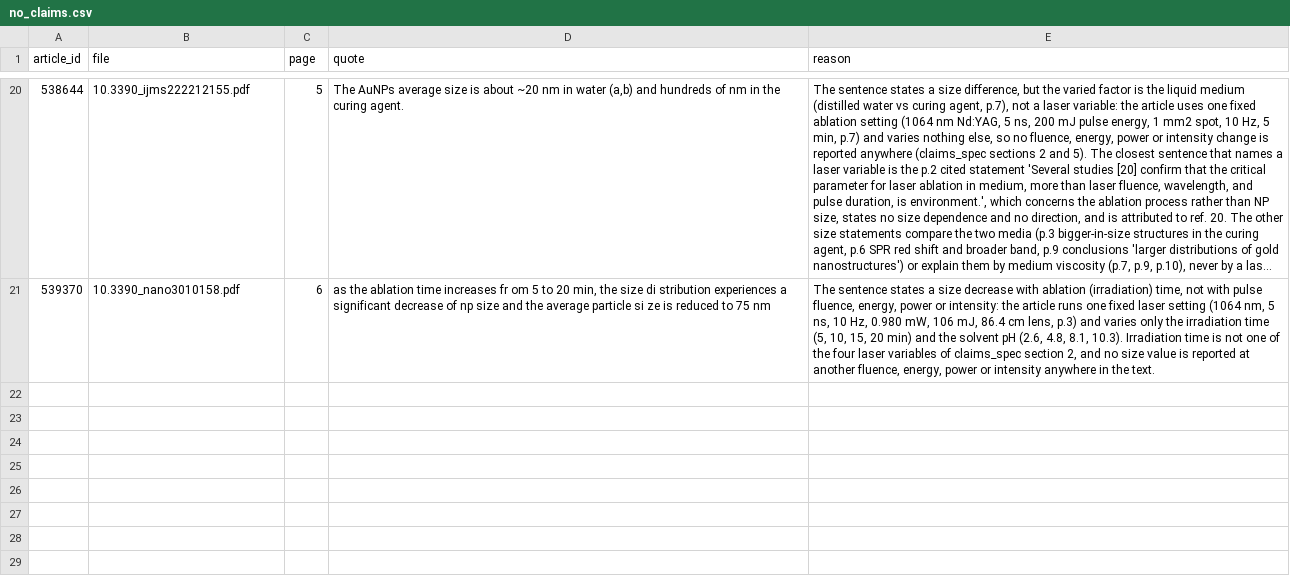
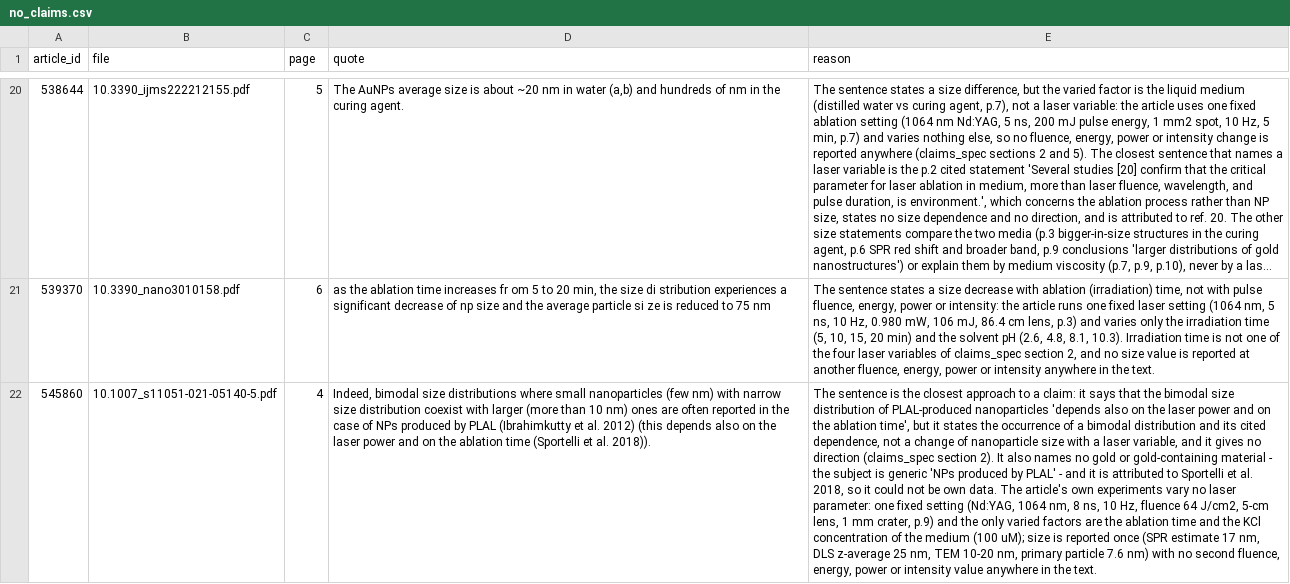
Before and after one commit to Kaldarinz/ai4science_proj, a CSV file: results/no_claims.csv, drawn as a sheet; only a part is shown, gaps mark what is left out; long unchanged cells end in …; the diff names each change by its address in the sheet, - before the commit and + after, or states it on an @@ line.

Commit message:
545860: no-claim record and complete reading attestation

```diff
--- a/results/no_claims.csv
+++ b/results/no_claims.csv
+row 22: 545860 | 10.1007_s11051-021-05140-5.pdf | 4 | Indeed, bimodal size distributions where small nanoparticles (few nm) with narrow size distribution coexist with larger (more than 10 nm) ones are often reported in the case of NPs produced by PLAL (Ibrahimkutty et al. 2012) (this depends also on the laser power and on the ablation time (Sportelli et al. 2018)). | The sentence is the closest approach to a claim: it says that the bimodal size distribution of PLAL-produced nanoparticles 'depends also on the laser power and on the ablation time', but it states the occurrence of a bimodal distribution and its cited dependence, not a change of nanoparticle size with a laser variable, and it gives no direction (claims_spec section 2). It also names no gold or gold-containing material - the subject is generic 'NPs produced by PLAL' - and it is attributed to Sportelli et al. 2018, so it could not be own data. The article's own experiments vary no laser parameter: one fixed setting (Nd:YAG, 1064 nm, 8 ns, 10 Hz, fluence 64 J/cm2, 5-cm lens, 1 mm crater, p.9) and the only varied factors are the ablation time and the KCl concentration of the medium (100 uM); size is reported once (SPR estimate 17 nm, DLS z-average 25 nm, TEM 10-20 nm, primary particle 7.6 nm) with no second fluence, energy, power or intensity value anywhere in the text.
```
Also changed, not shown: results/extraction_status.csv, 1 other file.
